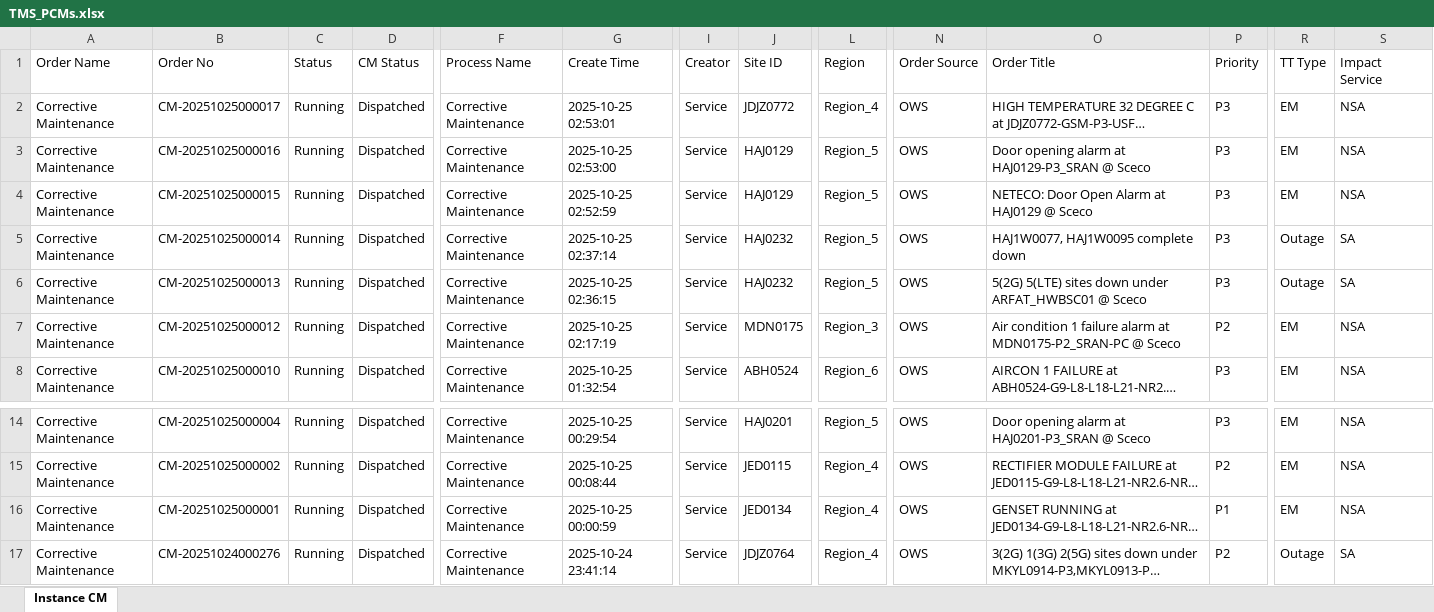
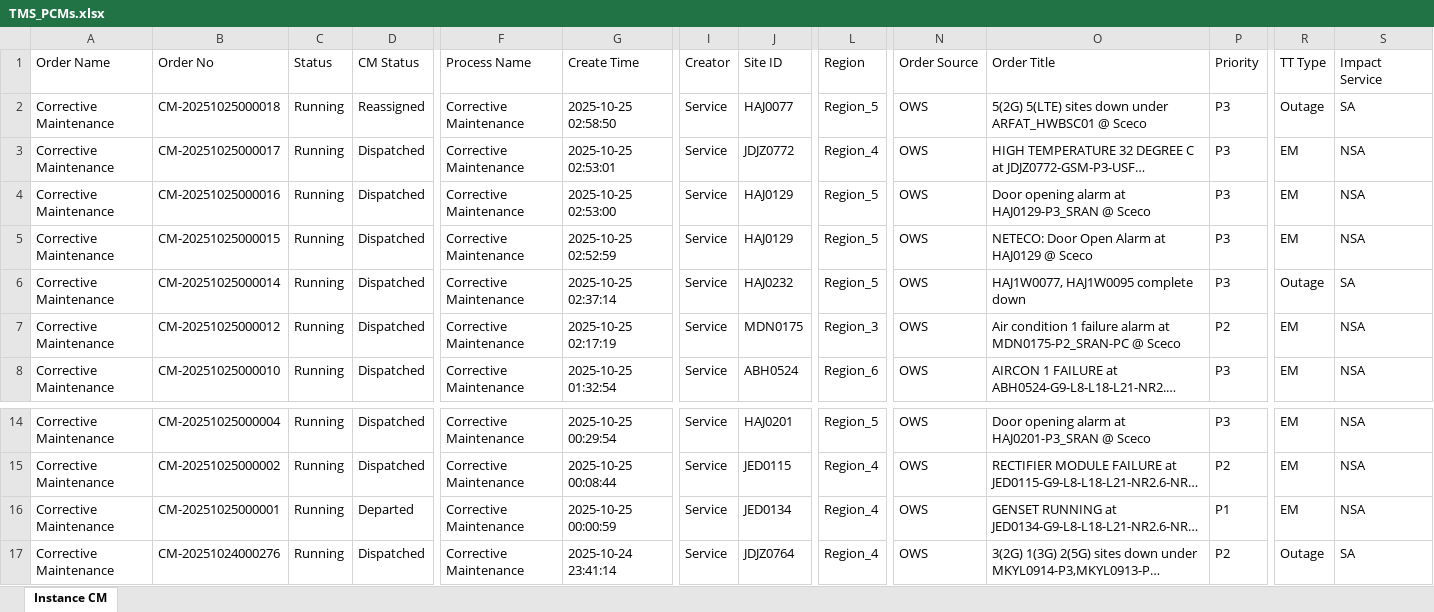
Before and after one commit to decosaro/tms_running, an Excel workbook: TMS_PCMs.xlsx, sheet Instance CM, drawn as a sheet; only a part is shown, gaps mark what is left out; long unchanged cells end in …; values as stored, in another font and other column widths than the file's, no borders; removed rows and columns are numbered as before the commit, all else as after; rows hold the shown columns only; the diff names each change by its address in the sheet, - before the commit and + after, or states it on an @@ line.

Commit message:
Updated TMS_PCMs.xlsx from OneDrive

```diff
--- a/TMS_PCMs.xlsx (sheet Instance CM)
+++ b/TMS_PCMs.xlsx (sheet Instance CM)
+row 2: Corrective Maintenance | CM-20251025000018 | Running | Reassigned | Corrective Maintenance | 2025-10-25 02:58:50 | Service | HAJ0077 | Region_5 | OWS | 5(2G) 5(LTE) sites down under ARFAT_HWBSC01 @ Sceco | P3 | Outage | SA
-row 6: Corrective Maintenance | CM-20251025000013 | Running | Dispatched | Corrective Maintenance | 2025-10-25 02:36:15 | Service | HAJ0232 | Region_5 | OWS | 5(2G) 5(LTE) sites down under ARFAT_HWBSC01 @ Sceco | P3 | Outage | SA
-D16 (CM Status): Dispatched
+D16 (CM Status): Departed
```
